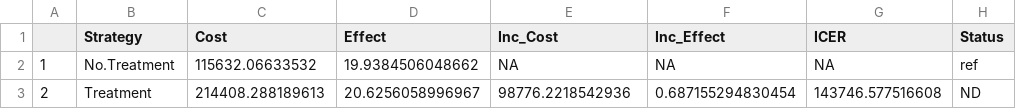
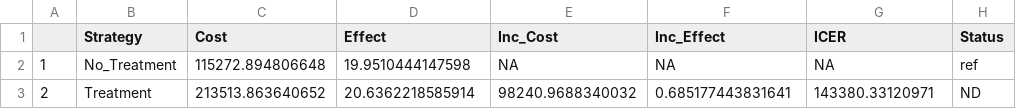
Before and after one commit to DARTH-git/Decision-Modeling-Framework, a CSV file: tables/05b_probabilistic-cea-results.csv, drawn as a sheet.

```diff
--- a/tables/05b_probabilistic-cea-results.csv
+++ b/tables/05b_probabilistic-cea-results.csv
@@ -1,3 +1,3 @@
 "","Strategy","Cost","Effect","Inc_Cost","Inc_Effect","ICER","Status"
-"1","No.Treatment",115632.06633532,19.9384506048662,NA,NA,NA,"ref"
-"2","Treatment",214408.288189613,20.6256058996967,98776.2218542936,0.687155294830454,143746.577516608,"ND"
+"1","No_Treatment",115272.894806648,19.9510444147598,NA,NA,NA,"ref"
+"2","Treatment",213513.863640652,20.6362218585914,98240.9688340032,0.685177443831641,143380.33120971,"ND"
```
Also changed, not shown: 22 other files.
